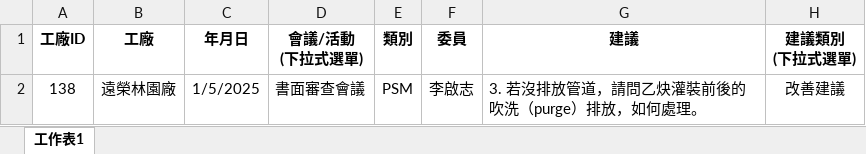
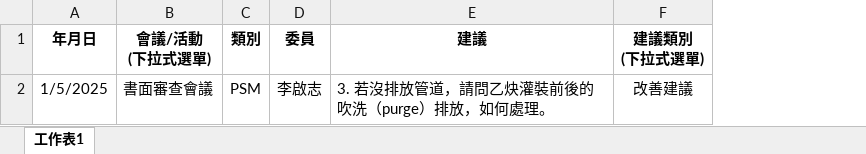
Before and after one commit to idsl5397/reactapp, an Excel workbook: public/templates/suggest-template.xlsx, sheet 工作表1, drawn as a sheet; only a part is shown; values as stored, in another font and other column widths than the file's, no borders; the diff names each change by its address in the sheet, - before the commit and + after, or states it on an @@ line.

```diff
--- a/public/templates/suggest-template.xlsx (sheet 工作表1)
+++ b/public/templates/suggest-template.xlsx (sheet 工作表1)
-column A (工廠ID), row 2: 138
-column B (工廠), row 2: 遠榮林園廠
```
Also changed, not shown: public/templates/kpi-template.xlsx, 12 other files.
